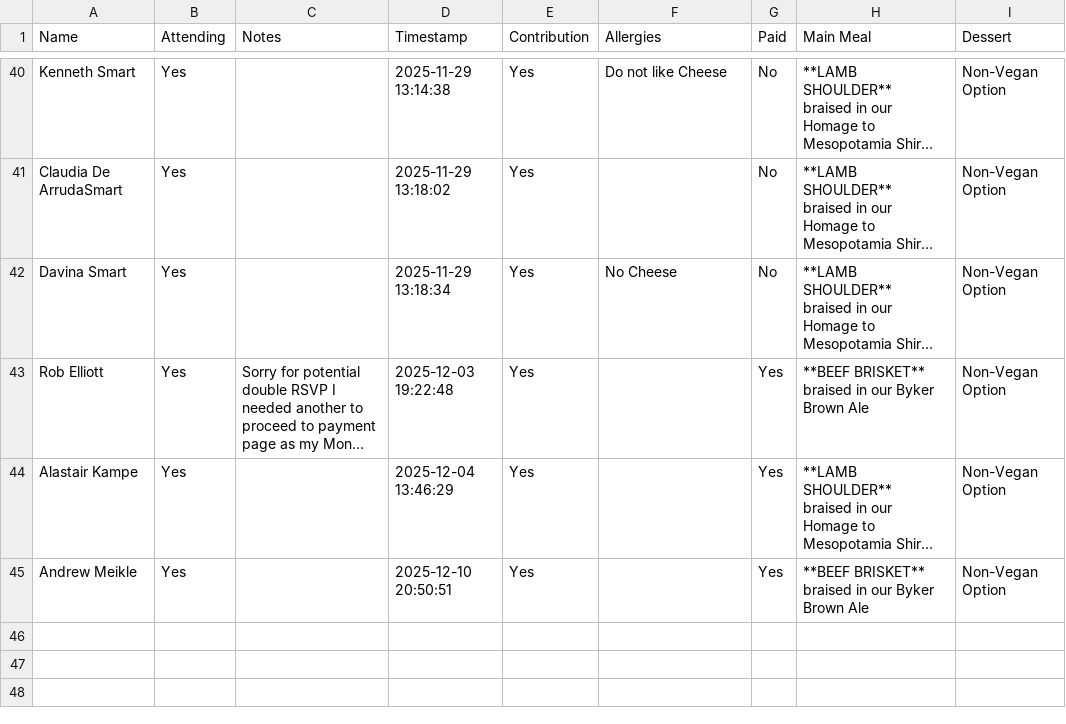
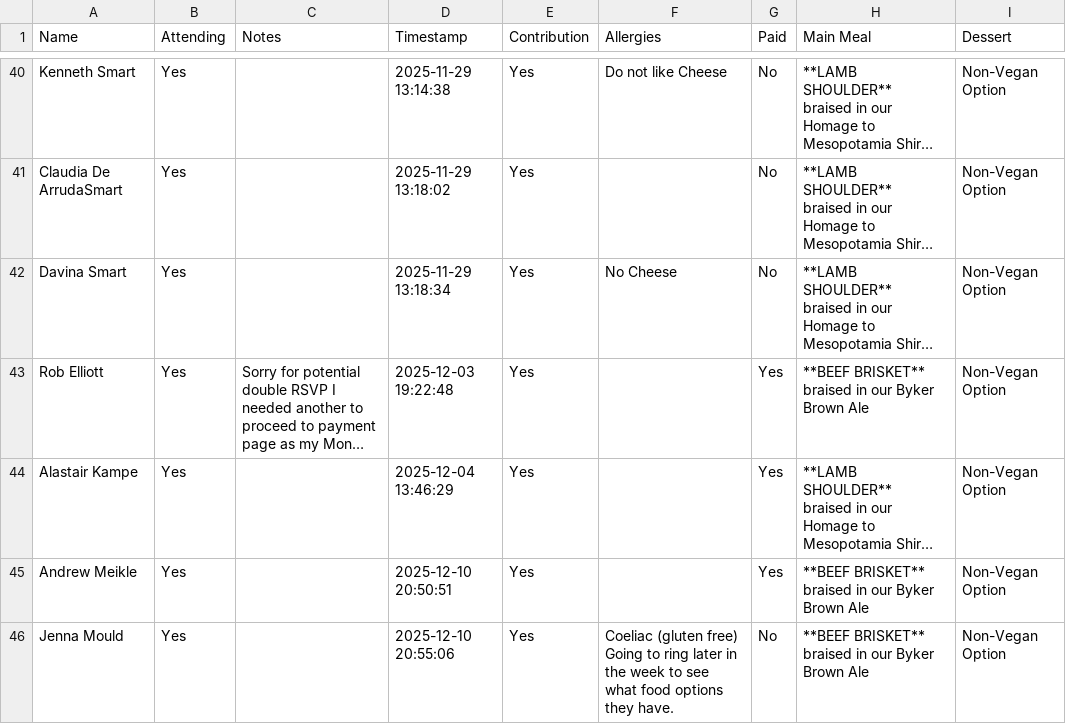
Before and after one commit to oliveplums/Invite, a CSV file: rsvp_data.csv, drawn as a sheet; only a part is shown, gaps mark what is left out; long unchanged cells end in ….

Commit message:
Update RSVP data (2025-12-10 20:55:06)

```diff
--- a/rsvp_data.csv
+++ b/rsvp_data.csv
@@ -90 +90,4 @@ Andrew Meikle,Yes,,2025-12-10 20:50:51,Yes,,Yes,"**BEEF BRISKET**
 braised in our Byker Brown Ale",Non-Vegan Option
+Jenna Mould,Yes,,2025-12-10 20:55:06,Yes,"Coeliac (gluten free)
+Going to ring later in the week to see what food options they have. ",No,"**BEEF BRISKET**
+braised in our Byker Brown Ale",Non-Vegan Option
```
